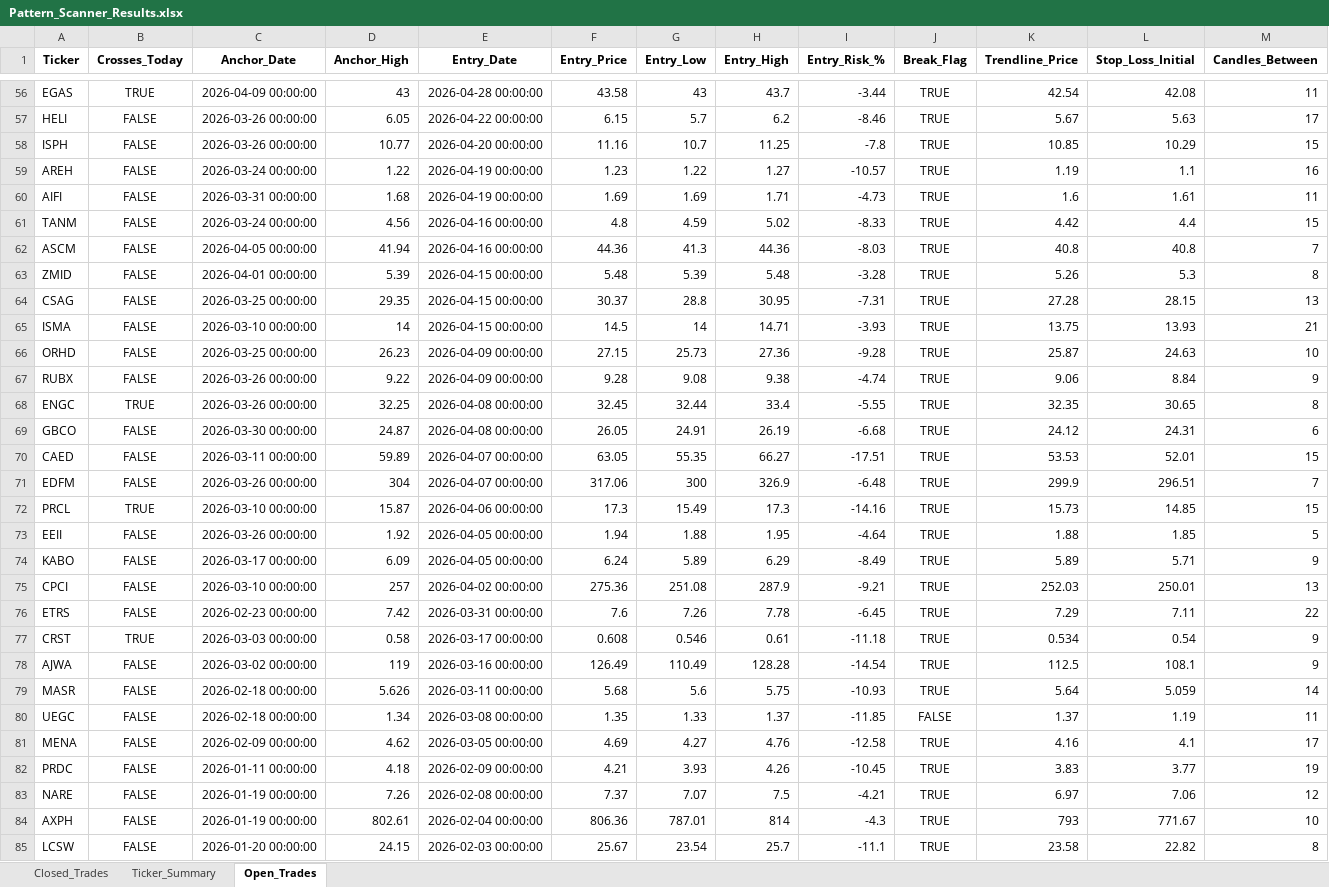
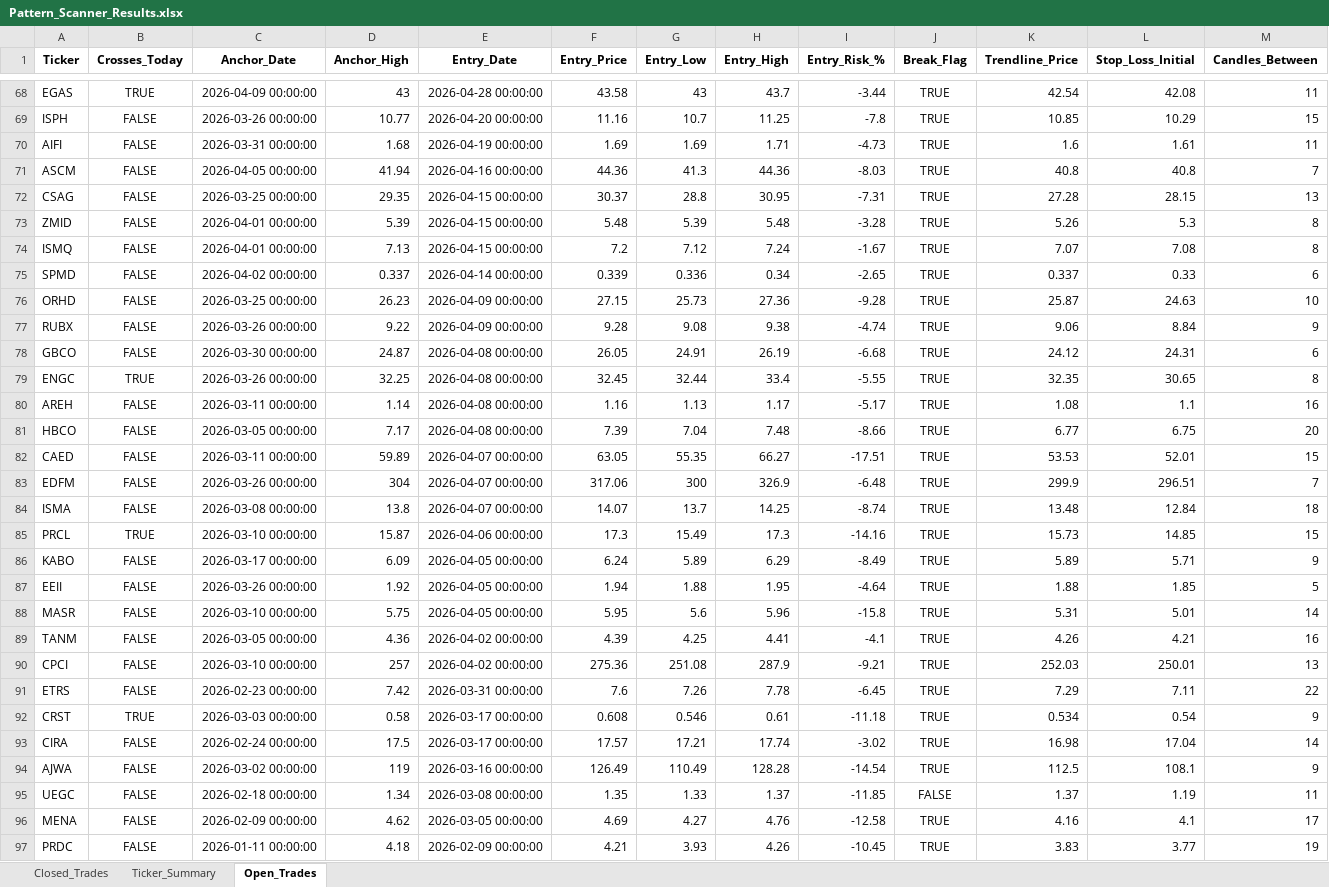
Before and after one commit to vancedmazen-art/stock_dashboard, an Excel workbook: Pattern_Scanner_Results.xlsx, sheet Open_Trades, drawn as a sheet; only a part is shown, gaps mark what is left out; the shorter side is filled out with more unchanged rows; values as stored, in another font and other column widths than the file's, no borders; removed rows and columns are numbered as before the commit, all else as after; rows hold the shown columns only; the diff covers the shown part only; the diff names each change by its address in the sheet, - before the commit and + after, or states it on an @@ line.

```diff
--- a/Pattern_Scanner_Results.xlsx (sheet Open_Trades)
+++ b/Pattern_Scanner_Results.xlsx (sheet Open_Trades)
-row 57: HELI | FALSE | 2026-03-26 00:00:00 | 6.05 | 2026-04-22 00:00:00 | 6.15 | 5.7 | 6.2 | -8.46 | TRUE | 5.67 | 5.63 | 17
-row 59: AREH | FALSE | 2026-03-24 00:00:00 | 1.22 | 2026-04-19 00:00:00 | 1.23 | 1.22 | 1.27 | -10.57 | TRUE | 1.19 | 1.1 | 16
-row 61: TANM | FALSE | 2026-03-24 00:00:00 | 4.56 | 2026-04-16 00:00:00 | 4.8 | 4.59 | 5.02 | -8.33 | TRUE | 4.42 | 4.4 | 15
@@ row 64 moved to row 72: CSAG @@
-row 65: ISMA | FALSE | 2026-03-10 00:00:00 | 14 | 2026-04-15 00:00:00 | 14.5 | 14 | 14.71 | -3.93 | TRUE | 13.75 | 13.93 | 21
+row 74: ISMQ | FALSE | 2026-04-01 00:00:00 | 7.13 | 2026-04-15 00:00:00 | 7.2 | 7.12 | 7.24 | -1.67 | TRUE | 7.07 | 7.08 | 8
+row 75: SPMD | FALSE | 2026-04-02 00:00:00 | 0.337 | 2026-04-14 00:00:00 | 0.339 | 0.336 | 0.34 | -2.65 | TRUE | 0.337 | 0.33 | 6
@@ row 69 moved to row 78: GBCO @@
+row 80: AREH | FALSE | 2026-03-11 00:00:00 | 1.14 | 2026-04-08 00:00:00 | 1.16 | 1.13 | 1.17 | -5.17 | TRUE | 1.08 | 1.1 | 16
+row 81: HBCO | FALSE | 2026-03-05 00:00:00 | 7.17 | 2026-04-08 00:00:00 | 7.39 | 7.04 | 7.48 | -8.66 | TRUE | 6.77 | 6.75 | 20
+row 84: ISMA | FALSE | 2026-03-08 00:00:00 | 13.8 | 2026-04-07 00:00:00 | 14.07 | 13.7 | 14.25 | -8.74 | TRUE | 13.48 | 12.84 | 18
@@ row 74 moved to row 86: KABO @@
+row 88: MASR | FALSE | 2026-03-10 00:00:00 | 5.75 | 2026-04-05 00:00:00 | 5.95 | 5.6 | 5.96 | -15.8 | TRUE | 5.31 | 5.01 | 14
+row 89: TANM | FALSE | 2026-03-05 00:00:00 | 4.36 | 2026-04-02 00:00:00 | 4.39 | 4.25 | 4.41 | -4.1 | TRUE | 4.26 | 4.21 | 16
+row 93: CIRA | FALSE | 2026-02-24 00:00:00 | 17.5 | 2026-03-17 00:00:00 | 17.57 | 17.21 | 17.74 | -3.02 | TRUE | 16.98 | 17.04 | 14
-row 79: MASR | FALSE | 2026-02-18 00:00:00 | 5.626 | 2026-03-11 00:00:00 | 5.68 | 5.6 | 5.75 | -10.93 | TRUE | 5.64 | 5.059 | 14
```
Also changed, not shown: 23 added rows, 10 removed rows, 16 moved rows and 23 edited cells elsewhere in this sheet, sheet Closed_Trades, sheet Ticker_Summary.
